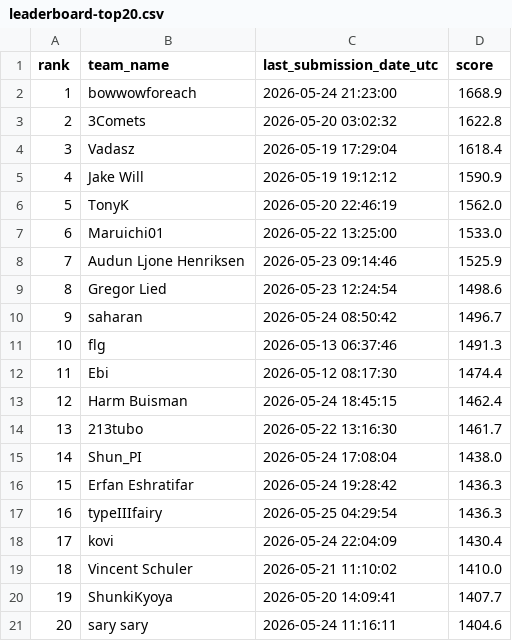
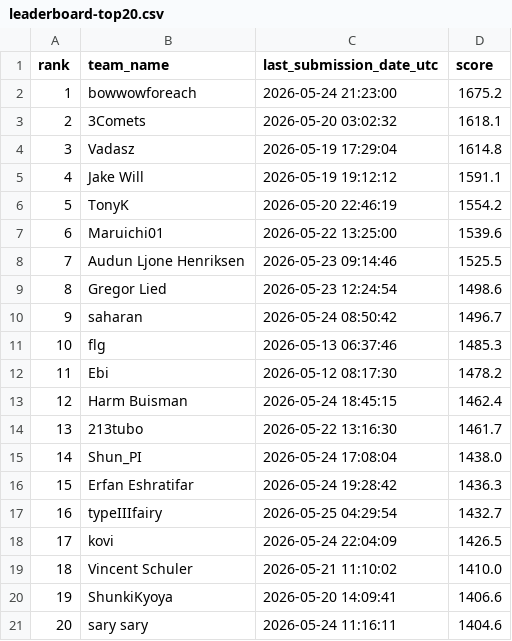
Before and after one commit to Beiciccc/orbit-wars-experiment-log, a CSV file: data/leaderboard-top20.csv, drawn as a sheet.

Commit message:
Refresh public snapshot after 2026-05-25 score drift

```diff
--- a/data/leaderboard-top20.csv
+++ b/data/leaderboard-top20.csv
@@ -1,13 +1,13 @@
 rank,team_name,last_submission_date_utc,score
-1,bowwowforeach,2026-05-24 21:23:00,1668.9
-2,3Comets,2026-05-20 03:02:32,1622.8
-3,Vadasz,2026-05-19 17:29:04,1618.4
-4,Jake Will,2026-05-19 19:12:12,1590.9
-5,TonyK,2026-05-20 22:46:19,1562.0
-6,Maruichi01,2026-05-22 13:25:00,1533.0
-7,Audun Ljone Henriksen,2026-05-23 09:14:46,1525.9
+1,bowwowforeach,2026-05-24 21:23:00,1675.2
+2,3Comets,2026-05-20 03:02:32,1618.1
+3,Vadasz,2026-05-19 17:29:04,1614.8
+4,Jake Will,2026-05-19 19:12:12,1591.1
+5,TonyK,2026-05-20 22:46:19,1554.2
+6,Maruichi01,2026-05-22 13:25:00,1539.6
+7,Audun Ljone Henriksen,2026-05-23 09:14:46,1525.5
 8,Gregor Lied,2026-05-23 12:24:54,1498.6
 9,saharan,2026-05-24 08:50:42,1496.7
-10,flg,2026-05-13 06:37:46,1491.3
-11,Ebi,2026-05-12 08:17:30,1474.4
+10,flg,2026-05-13 06:37:46,1485.3
+11,Ebi,2026-05-12 08:17:30,1478.2
 12,Harm Buisman,2026-05-24 18:45:15,1462.4
@@ -16,6 +16,6 @@ rank,team_name,last_submission_date_utc,score
 15,Erfan Eshratifar,2026-05-24 19:28:42,1436.3
-16,typeIIIfairy,2026-05-25 04:29:54,1436.3
-17,kovi,2026-05-24 22:04:09,1430.4
+16,typeIIIfairy,2026-05-25 04:29:54,1432.7
+17,kovi,2026-05-24 22:04:09,1426.5
 18,Vincent Schuler,2026-05-21 11:10:02,1410.0
-19,ShunkiKyoya,2026-05-20 14:09:41,1407.7
+19,ShunkiKyoya,2026-05-20 14:09:41,1406.6
 20,sary sary,2026-05-24 11:16:11,1404.6
```
Also changed, not shown: data/submission-summary.csv, 3 other files.
